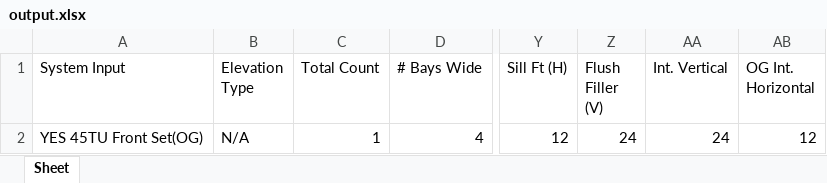
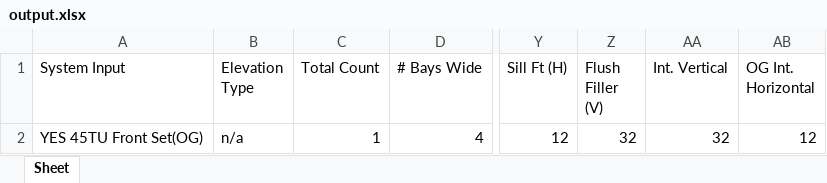
Before and after one commit to anthonyw298/Estimation, an Excel workbook: output.xlsx, sheet Sheet, drawn as a sheet; only a part is shown, gaps mark what is left out; values as stored, in another font and other column widths than the file's, no borders; the diff names each change by its address in the sheet, - before the commit and + after, or states it on an @@ line.

```diff
--- a/output.xlsx (sheet Sheet)
+++ b/output.xlsx (sheet Sheet)
-B2 (Elevation Type): N/A
+B2 (Elevation Type): n/a
-Z2 (Flush Filler (V)): 24
+Z2 (Flush Filler (V)): 32
-AA2 (Int. Vertical): 24
+AA2 (Int. Vertical): 32
```
Also changed, not shown: 2 other files.
